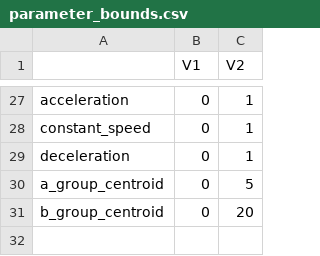
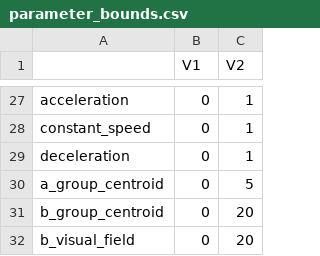
Before and after one commit to ndpvh/predped, a CSV file: parameter_bounds.csv, drawn as a sheet; only a part is shown, gaps mark what is left out.

```diff
--- a/parameter_bounds.csv
+++ b/parameter_bounds.csv
@@ -31 +31,2 @@
 "b_group_centroid",0,20
+"b_visual_field",0,20
```
Also changed, not shown: archetypes.csv, 1 other file.
